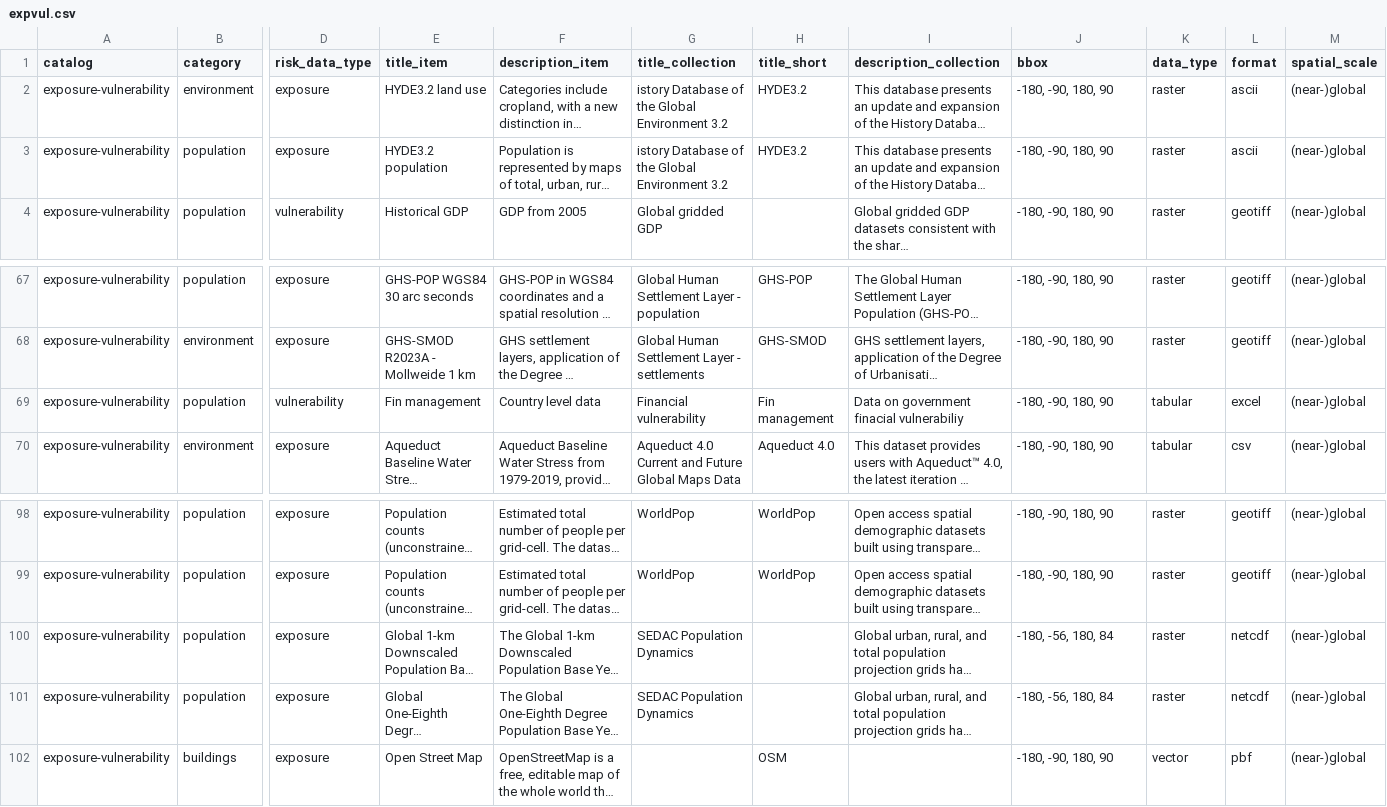
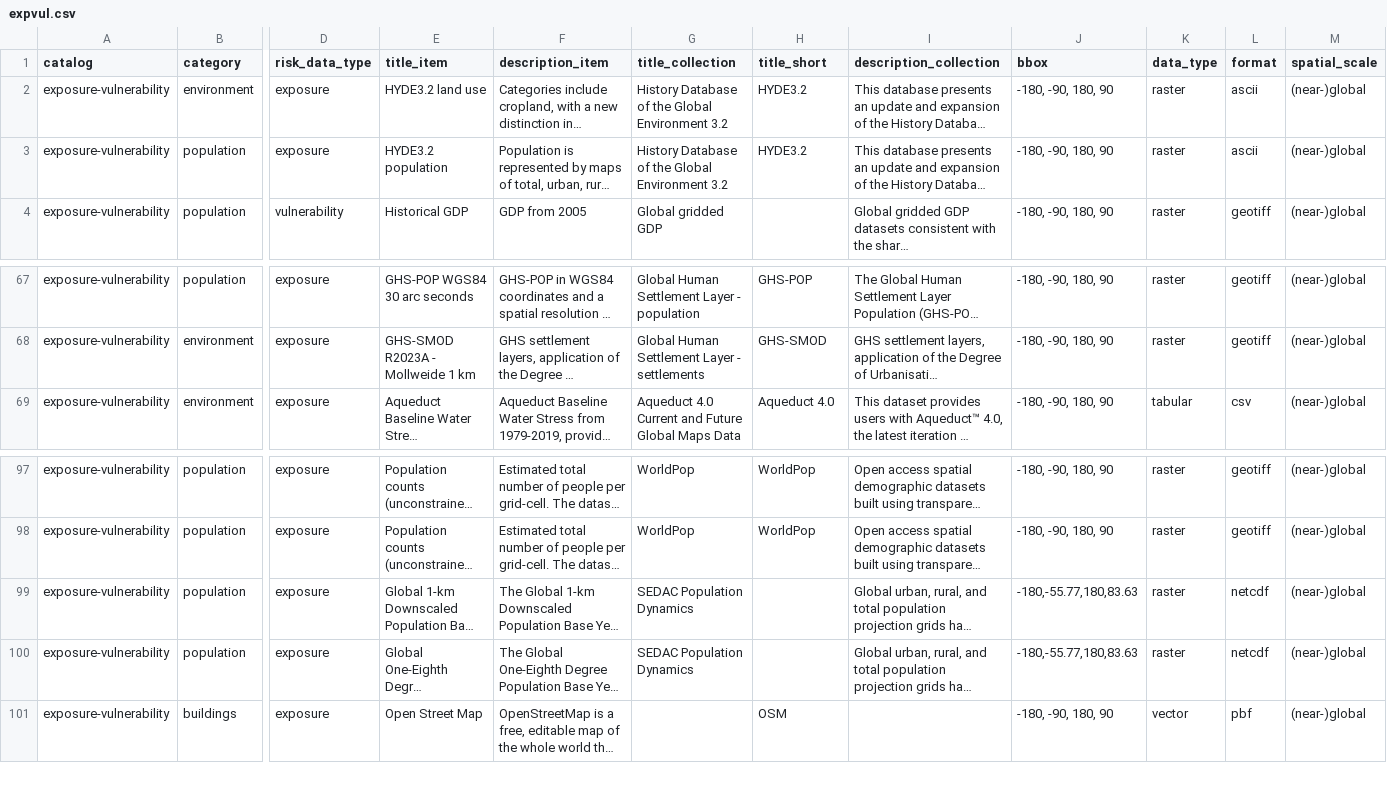
Before and after one commit to climate-risk-data/climate-risk-stac, a CSV file: csv/expvul.csv, drawn as a sheet; only a part is shown, gaps mark what is left out; long unchanged cells end in …; removed rows and columns are numbered as before the commit, all else as after; rows hold the shown columns only; the diff names each change by its address in the sheet, - before the commit and + after, or states it on an @@ line.

Commit message:
bug fix expvul

```diff
--- a/csv/expvul.csv
+++ b/csv/expvul.csv
-G2:G3 (title_collection): istory Database of…
+G2:G3 (title_collection): History Database of…
-row 69: exposure-vulnerability | population | vulnerability | Fin management | Country level data | Financial vulnerability | Fin management | Data on government finacial vulnerabiliy | -180, -90, 180, 90 | tabular | excel | (near-)global
-J99:J100 (bbox): -180, -56, 180, 84
+J99:J100 (bbox): -180,-55.77,180,83.63
```
Also changed, not shown: 22 other files.
